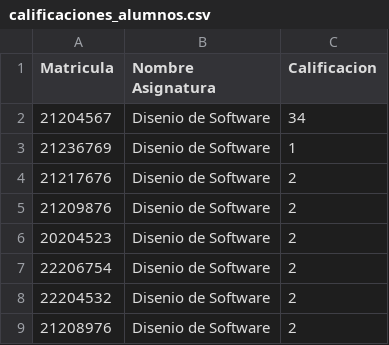
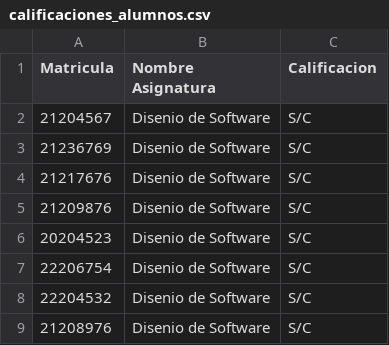
Before and after one commit to CristopherBv/ADA2, a CSV file: ArchivosCSV/calificaciones_alumnos.csv, drawn as a sheet.

```diff
--- a/ArchivosCSV/calificaciones_alumnos.csv
+++ b/ArchivosCSV/calificaciones_alumnos.csv
@@ -1,9 +1,9 @@
 Matricula,Nombre Asignatura,Calificacion
-21204567,Disenio de Software,34
-21236769,Disenio de Software,1
-21217676,Disenio de Software,2
-21209876,Disenio de Software,2
-20204523,Disenio de Software,2
-22206754,Disenio de Software,2
-22204532,Disenio de Software,2
-21208976,Disenio de Software,2
+21204567,Disenio de Software,S/C
+21236769,Disenio de Software,S/C
+21217676,Disenio de Software,S/C
+21209876,Disenio de Software,S/C
+20204523,Disenio de Software,S/C
+22206754,Disenio de Software,S/C
+22204532,Disenio de Software,S/C
+21208976,Disenio de Software,S/C
```
Also changed, not shown: ArchivosCSV/tabla_alumnos.csv, 1 other file.
